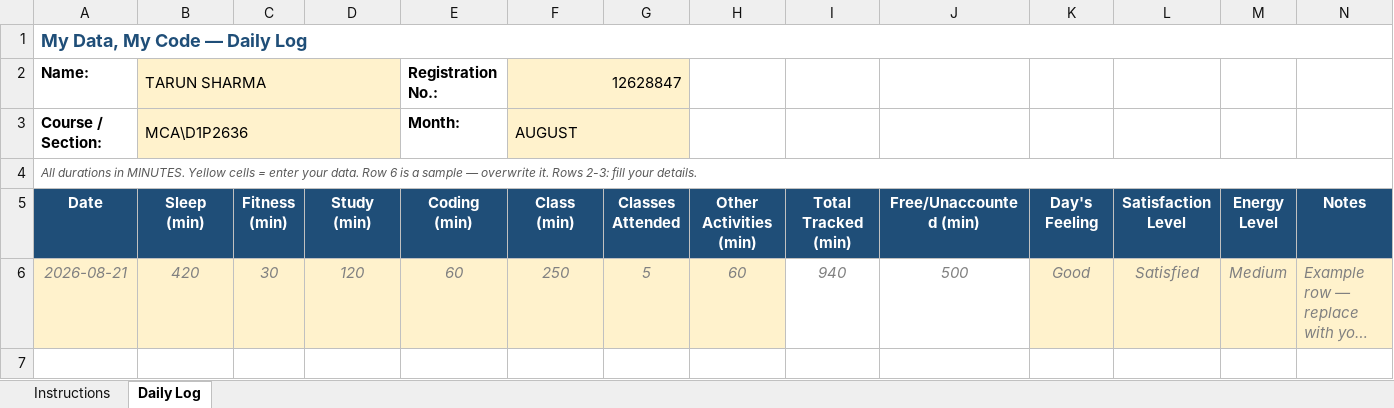
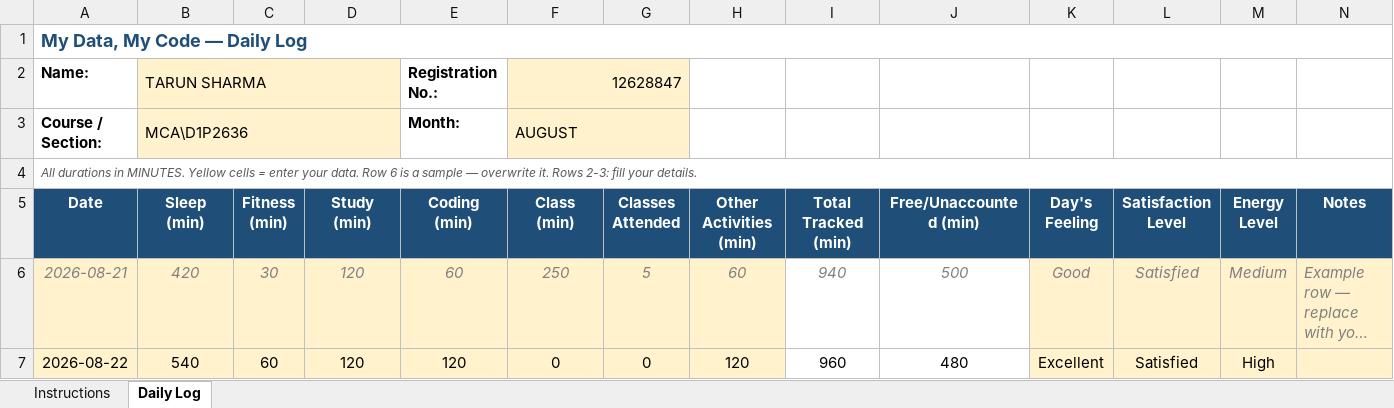
Before and after one commit to tarun45-design/CAP776, an Excel workbook: 12628847.xlsx, sheet Daily Log, drawn as a sheet; long unchanged cells end in …; values as stored, in another font and other column widths than the file's, no borders; conditional formats not drawn; the diff names each change by its address in the sheet, - before the commit and + after, or states it on an @@ line.

```diff
--- a/12628847.xlsx (sheet Daily Log)
+++ b/12628847.xlsx (sheet Daily Log)
+row 7: 2026-08-22 | 540 | 60 | 120 | 120 | 0 | 0 | 120 | 960 | 480 | Excellent | Satisfied | High
```
Also changed, not shown: 1 other file.
